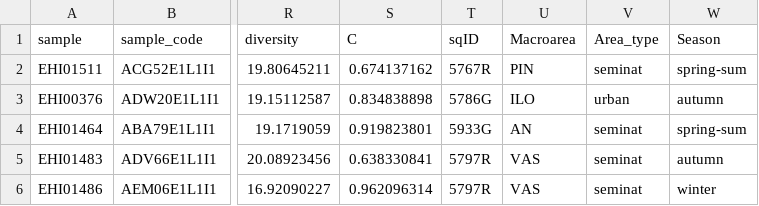
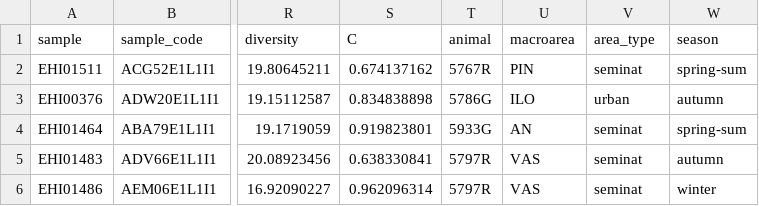
Before and after one commit to alberdilab/invasion_hologenomics, a CSV file: data/squirrels_metadata.csv, drawn as a sheet; only a part is shown, gaps mark what is left out; the diff names each change by its address in the sheet, - before the commit and + after, or states it on an @@ line.

```diff
--- a/data/squirrels_metadata.csv
+++ b/data/squirrels_metadata.csv
-T1: sqID
+T1: animal
-U1: Macroarea
+U1: macroarea
-V1: Area_type
+V1: area_type
-W1: Season
+W1: season
```
Also changed, not shown: data/squirrels_distillr.tsv, 7 other files.
